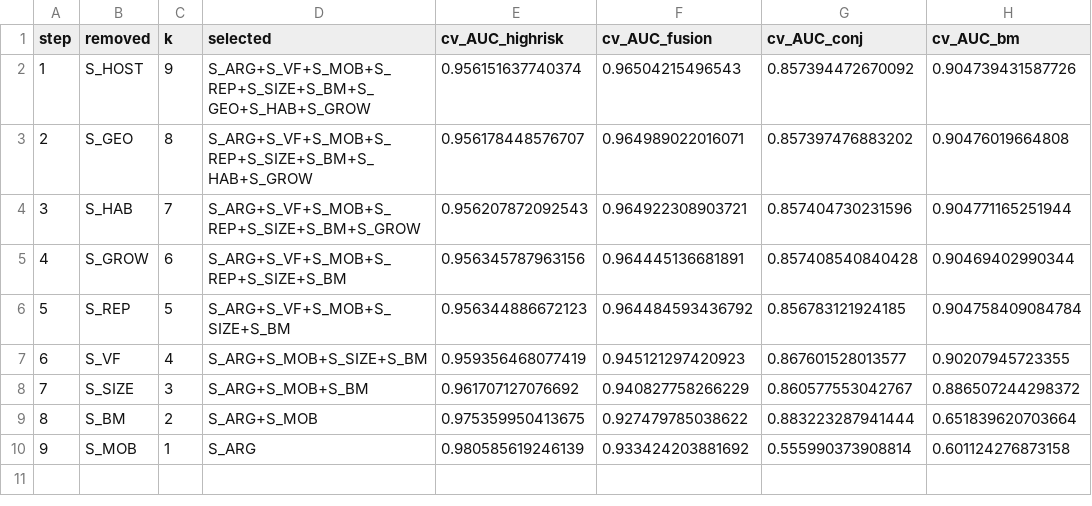
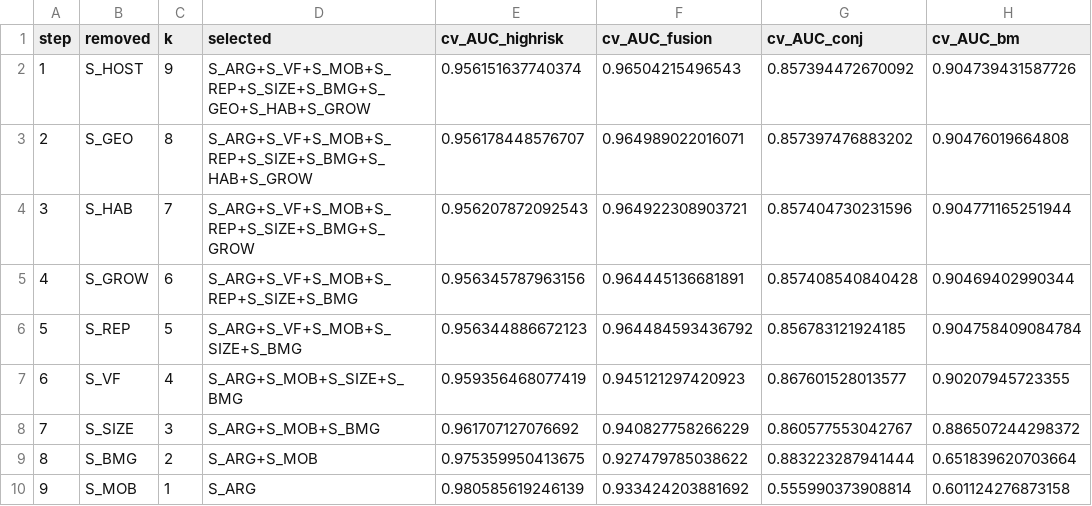
Before and after one commit to LLQ95/PlasRisk, a CSV file: scripts/tables/tab_backward_elimination.csv, drawn as a sheet; only a part is shown; the diff names each change by its address in the sheet, - before the commit and + after, or states it on an @@ line.

```diff
--- a/scripts/tables/tab_backward_elimination.csv
+++ b/scripts/tables/tab_backward_elimination.csv
-D2 (selected): S_ARG+S_VF+S_MOB+S_REP+S_SIZE+S_BM+S_GEO+S_HAB+S_GROW
+D2 (selected): S_ARG+S_VF+S_MOB+S_REP+S_SIZE+S_BMG+S_GEO+S_HAB+S_GROW
-D3 (selected): S_ARG+S_VF+S_MOB+S_REP+S_SIZE+S_BM+S_HAB+S_GROW
+D3 (selected): S_ARG+S_VF+S_MOB+S_REP+S_SIZE+S_BMG+S_HAB+S_GROW
-D4 (selected): S_ARG+S_VF+S_MOB+S_REP+S_SIZE+S_BM+S_GROW
+D4 (selected): S_ARG+S_VF+S_MOB+S_REP+S_SIZE+S_BMG+S_GROW
-D5 (selected): S_ARG+S_VF+S_MOB+S_REP+S_SIZE+S_BM
+D5 (selected): S_ARG+S_VF+S_MOB+S_REP+S_SIZE+S_BMG
-D6 (selected): S_ARG+S_VF+S_MOB+S_SIZE+S_BM
+D6 (selected): S_ARG+S_VF+S_MOB+S_SIZE+S_BMG
-D7 (selected): S_ARG+S_MOB+S_SIZE+S_BM
+D7 (selected): S_ARG+S_MOB+S_SIZE+S_BMG
-D8 (selected): S_ARG+S_MOB+S_BM
+D8 (selected): S_ARG+S_MOB+S_BMG
-B9 (removed): S_BM
+B9 (removed): S_BMG
```
Also changed, not shown: data/locked_v1.1.1/external_case_control_challenge_scores_367.csv, data/locked_v1.1.1/locked_weight_vectors.csv, 46 other files.
